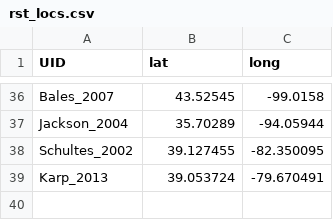
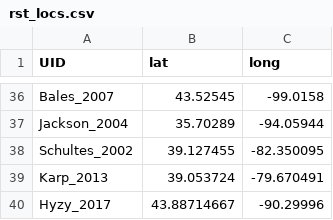
Before and after one commit to zacwarren88/myse_meta, a CSV file: rst_locs.csv, drawn as a sheet; only a part is shown, gaps mark what is left out.

```diff
--- a/rst_locs.csv
+++ b/rst_locs.csv
@@ -39 +39,2 @@ Schultes_2002,39.127455,-82.350095
 Karp_2013,39.053724,-79.670491
+Hyzy_2017,43.88714667,-90.29996
```
Also changed, not shown: rst_DBH_seasons_locs.csv, rst_behavior.csv, 5 other files.
